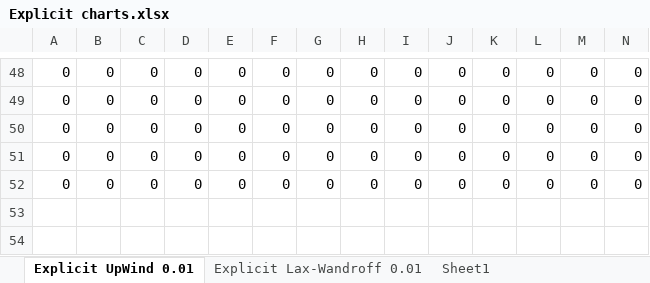
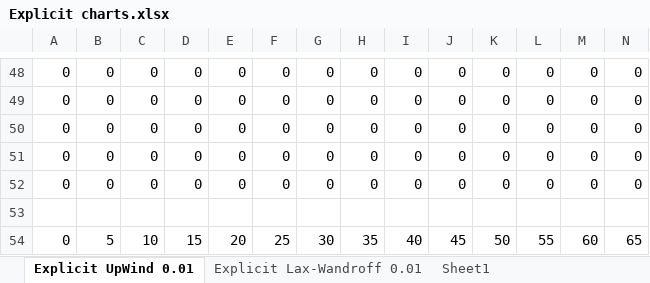
Before and after one commit to KlaudiaPawelek/ImplicitAndExplicitSchemes, an Excel workbook: Explicit charts.xlsx, sheet Explicit UpWind 0.01, drawn as a sheet; only a part is shown, gaps mark what is left out; values as stored, in another font and other column widths than the file's, no borders; charts and pictures and table styles not drawn; rows hold the shown columns only; the diff names each change by its address in the sheet, - before the commit and + after, or states it on an @@ line.

Commit message:
Explicit charts for deltaT=0.01 -> Explicit charts.xlsx

```diff
--- a/Explicit charts.xlsx (sheet Explicit UpWind 0.01)
+++ b/Explicit charts.xlsx (sheet Explicit UpWind 0.01)
+row 53: (empty)
+row 54: 0 | 5 | 10 | 15 | 20 | 25 | 30 | 35 | 40 | 45 | 50 | 55 | 60 | 65
```
Also changed, not shown: sheet Explicit Lax-Wandroff 0.01, charts or pictures, 1 other file.
